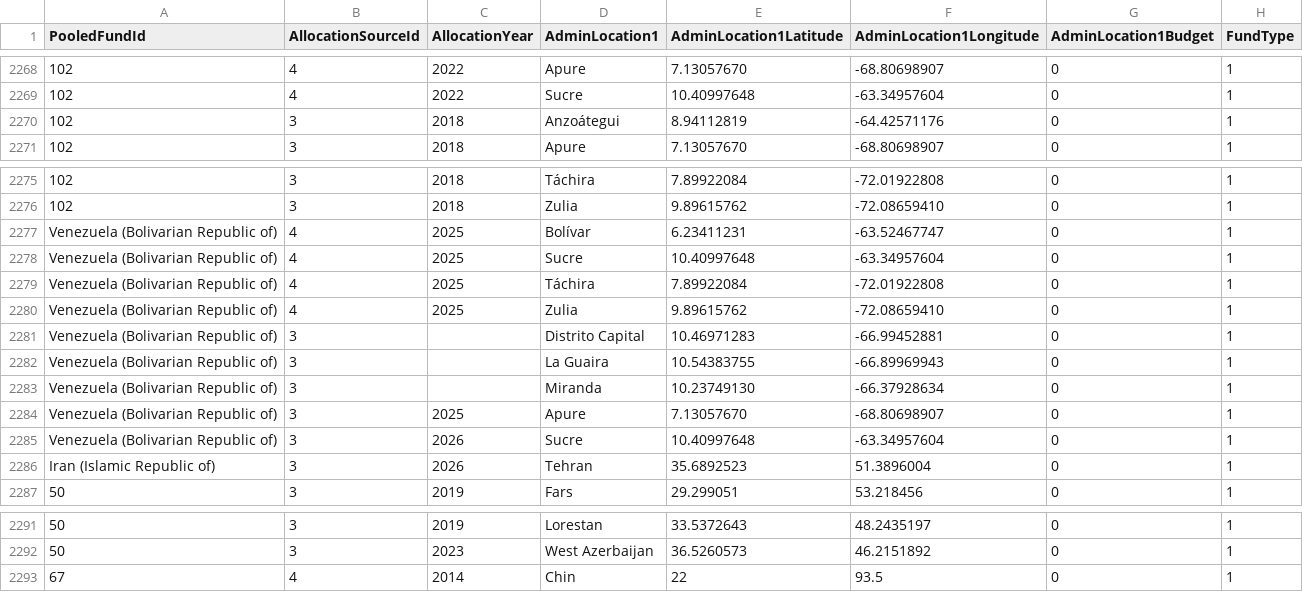
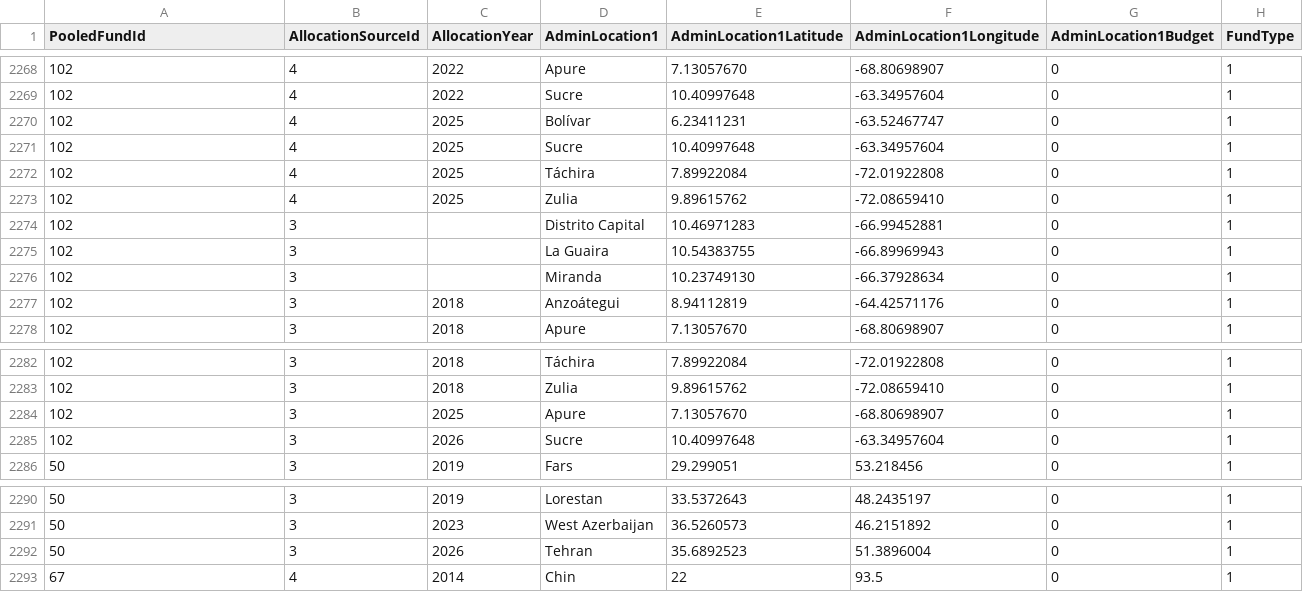
Before and after one commit to CBPFGMS/pfbi-data, a CSV file: fund_adm1.csv, drawn as a sheet; only a part is shown, gaps mark what is left out; removed rows and columns are numbered as before the commit, all else as after; the diff covers the shown part only; the diff names each change by its address in the sheet, - before the commit and + after, or states it on an @@ line.

```diff
--- a/fund_adm1.csv
+++ b/fund_adm1.csv
+row 2270: 102 | 4 | 2025 | Bolívar | 6.23411231 | -63.52467747 | 0 | 1
+row 2271: 102 | 4 | 2025 | Sucre | 10.40997648 | -63.34957604 | 0 | 1
+row 2272: 102 | 4 | 2025 | Táchira | 7.89922084 | -72.01922808 | 0 | 1
+row 2273: 102 | 4 | 2025 | Zulia | 9.89615762 | -72.08659410 | 0 | 1
+row 2274: 102 | 3 |  | Distrito Capital | 10.46971283 | -66.99452881 | 0 | 1
+row 2275: 102 | 3 |  | La Guaira | 10.54383755 | -66.89969943 | 0 | 1
+row 2276: 102 | 3 |  | Miranda | 10.23749130 | -66.37928634 | 0 | 1
-row 2277: Venezuela (Bolivarian Republic of) | 4 | 2025 | Bolívar | 6.23411231 | -63.52467747 | 0 | 1
-row 2278: Venezuela (Bolivarian Republic of) | 4 | 2025 | Sucre | 10.40997648 | -63.34957604 | 0 | 1
-row 2279: Venezuela (Bolivarian Republic of) | 4 | 2025 | Táchira | 7.89922084 | -72.01922808 | 0 | 1
-row 2280: Venezuela (Bolivarian Republic of) | 4 | 2025 | Zulia | 9.89615762 | -72.08659410 | 0 | 1
-row 2281: Venezuela (Bolivarian Republic of) | 3 |  | Distrito Capital | 10.46971283 | -66.99452881 | 0 | 1
-row 2282: Venezuela (Bolivarian Republic of) | 3 |  | La Guaira | 10.54383755 | -66.89969943 | 0 | 1
-row 2283: Venezuela (Bolivarian Republic of) | 3 |  | Miranda | 10.23749130 | -66.37928634 | 0 | 1
-A2284:A2285 (PooledFundId): Venezuela (Bolivarian Republic of)
+A2284:A2285 (PooledFundId): 102
-row 2286: Iran (Islamic Republic of) | 3 | 2026 | Tehran | 35.6892523 | 51.3896004 | 0 | 1
+row 2292: 50 | 3 | 2026 | Tehran | 35.6892523 | 51.3896004 | 0 | 1
```
Also changed, not shown: 16 moved rows and 12 edited cells elsewhere in this file, contributionbycerfcbpf.csv, contributionbycerfcbpfAll.csv, 11 other files.
